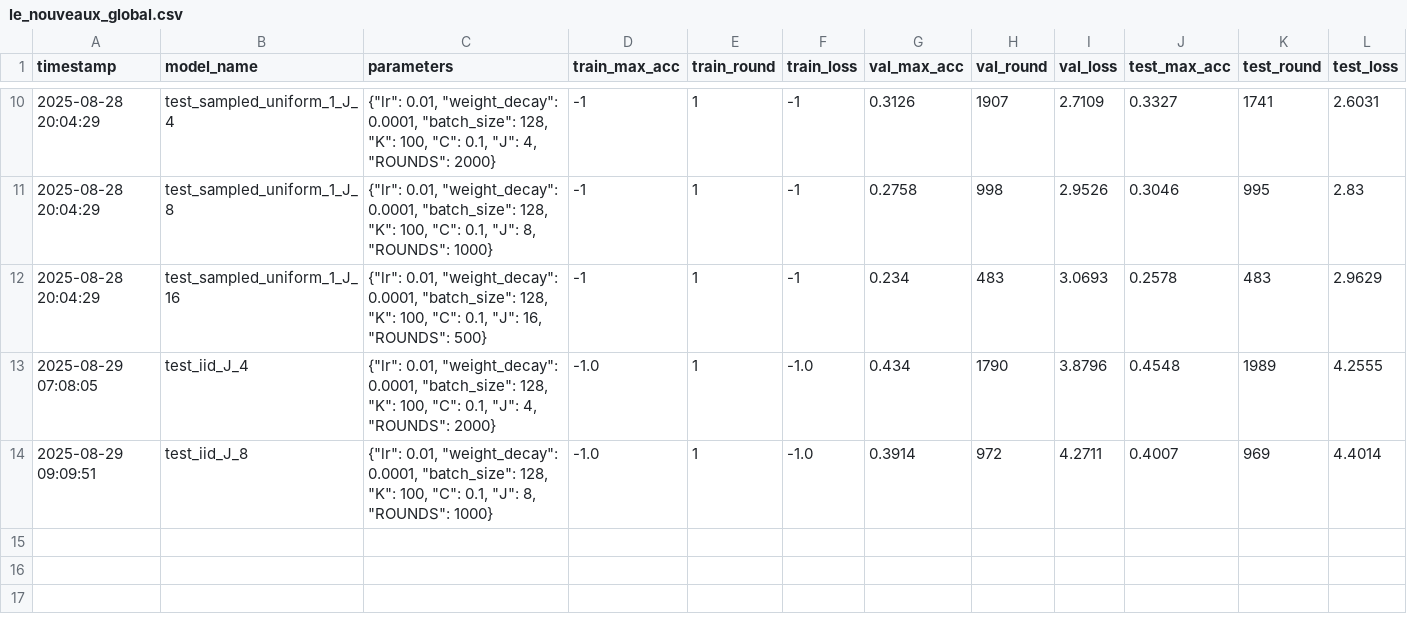
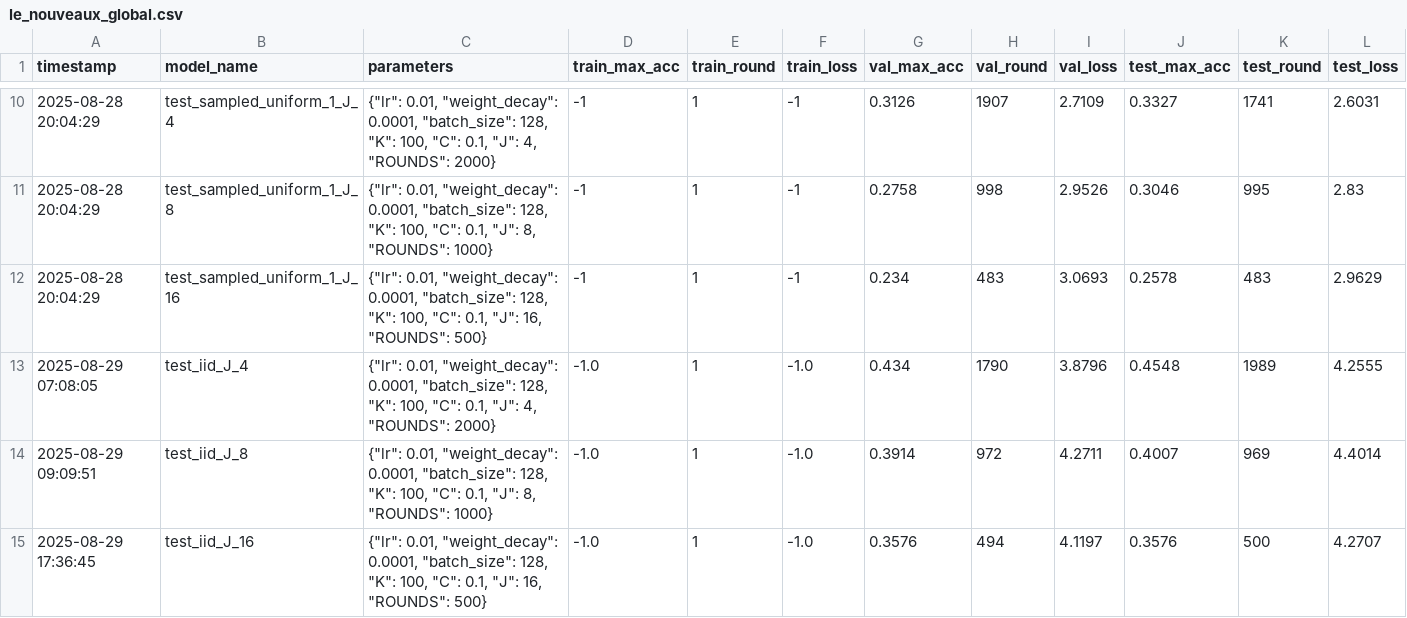
Before and after one commit to Scrivane/AML_project_5, a CSV file: Federated/le_nouveaux_global.csv, drawn as a sheet; only a part is shown, gaps mark what is left out.

```diff
--- a/Federated/le_nouveaux_global.csv
+++ b/Federated/le_nouveaux_global.csv
@@ -14 +14,2 @@ timestamp,model_name,parameters,train_max_acc,train_round,train_loss,val_max_acc
 2025-08-29 09:09:51,test_iid_J_8,"{""lr"": 0.01, ""weight_decay"": 0.0001, ""batch_size"": 128, ""K"": 100, ""C"": 0.1, ""J"": 8, ""ROUNDS"": 1000}",-1.0,1,-1.0,0.3914,972,4.2711,0.4007,969,4.4014
+2025-08-29 17:36:45,test_iid_J_16,"{""lr"": 0.01, ""weight_decay"": 0.0001, ""batch_size"": 128, ""K"": 100, ""C"": 0.1, ""J"": 16, ""ROUNDS"": 500}",-1.0,1,-1.0,0.3576,494,4.1197,0.3576,500,4.2707
```
Also changed, not shown: 2 other files.
